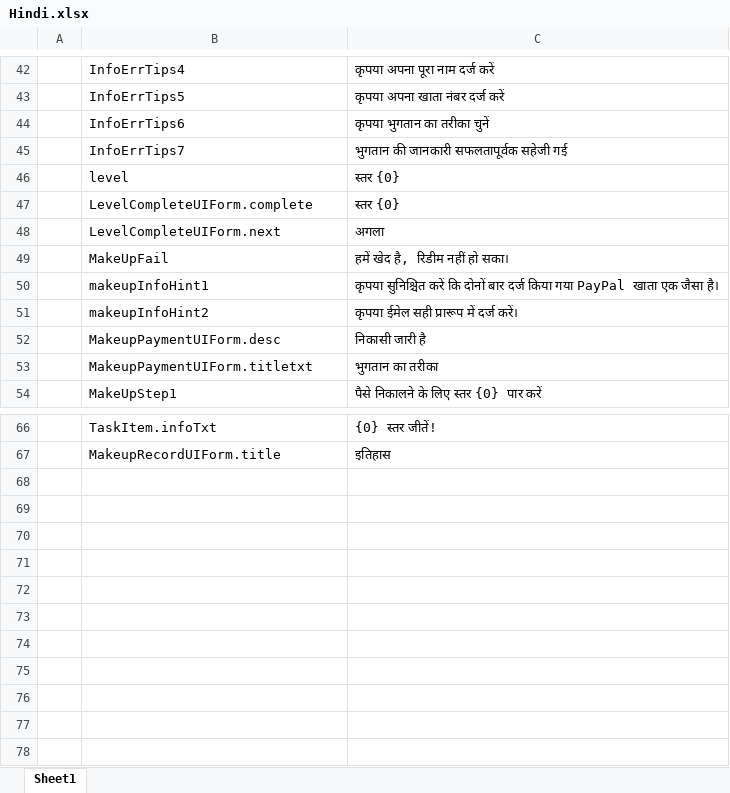
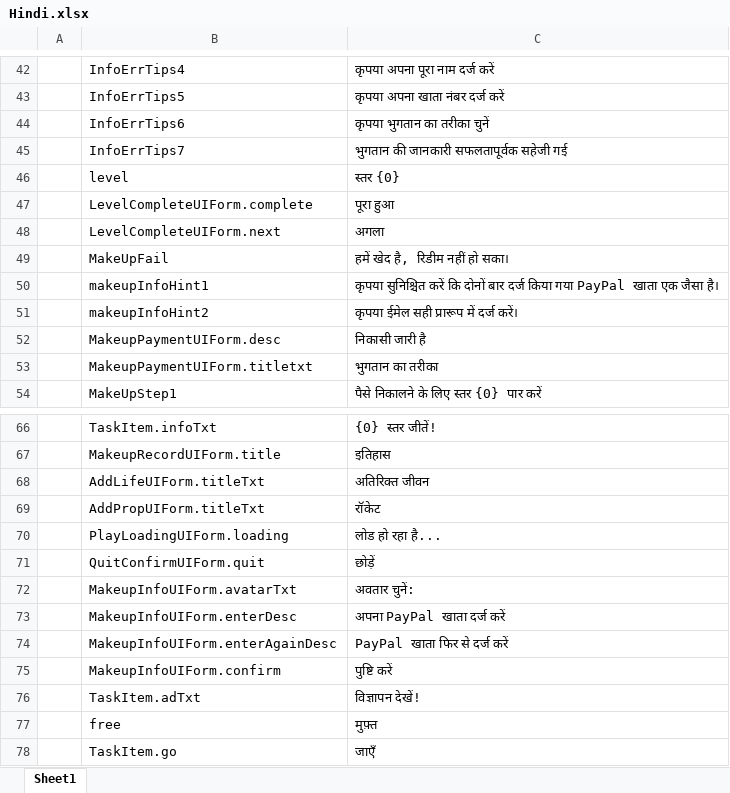
Before and after one commit to HoXoRo/smash, an Excel workbook: AAAGameData/Languages/Hindi.xlsx, sheet Sheet1, drawn as a sheet; only a part is shown, gaps mark what is left out; values as stored, in another font and other column widths than the file's, no borders; charts and pictures not drawn; the diff names each change by its address in the sheet, - before the commit and + after, or states it on an @@ line.

```diff
--- a/AAAGameData/Languages/Hindi.xlsx (sheet Sheet1)
+++ b/AAAGameData/Languages/Hindi.xlsx (sheet Sheet1)
-C47: स्तर {0}
+C47: पूरा हुआ
+row 68:  | AddLifeUIForm.titleTxt | अतिरिक्त जीवन
+row 69:  | AddPropUIForm.titleTxt | रॉकेट
+row 70:  | PlayLoadingUIForm.loading | लोड हो रहा है...
+row 71:  | QuitConfirmUIForm.quit | छोड़ें
+row 72:  | MakeupInfoUIForm.avatarTxt | अवतार चुनें:
+row 73:  | MakeupInfoUIForm.enterDesc | अपना PayPal खाता दर्ज करें
+row 74:  | MakeupInfoUIForm.enterAgainDesc | PayPal खाता फिर से दर्ज करें
+row 75:  | MakeupInfoUIForm.confirm | पुष्टि करें
+row 76:  | TaskItem.adTxt | विज्ञापन देखें!
+row 77:  | free | मुफ़्त
+row 78:  | TaskItem.go | जाएँ
```
Also changed, not shown: charts or pictures, AAAGameData/Languages/French.xlsx, AAAGameData/Languages/Japanese.xlsx, 34 other files.
